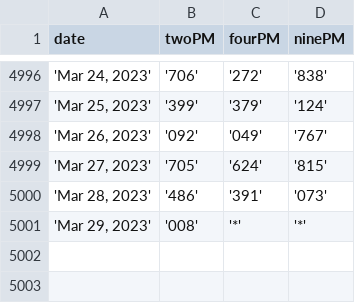
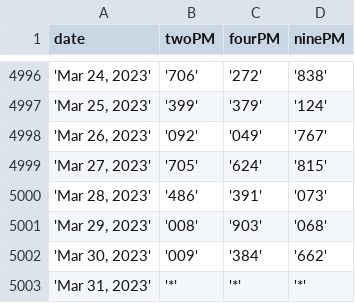
Before and after one commit to jsuci/3digit-node, a CSV file: data.csv, drawn as a sheet; only a part is shown, gaps mark what is left out.

```diff
--- a/data.csv
+++ b/data.csv
@@ -5000,2 +5000,4 @@ date,twoPM,fourPM,ninePM
 "'Mar 28, 2023'",'486','391','073'
-"'Mar 29, 2023'",'008','*','*'
+"'Mar 29, 2023'",'008','903','068'
+"'Mar 30, 2023'",'009','384','662'
+"'Mar 31, 2023'",'*','*','*'
```
Also changed, not shown: 1 other file.
